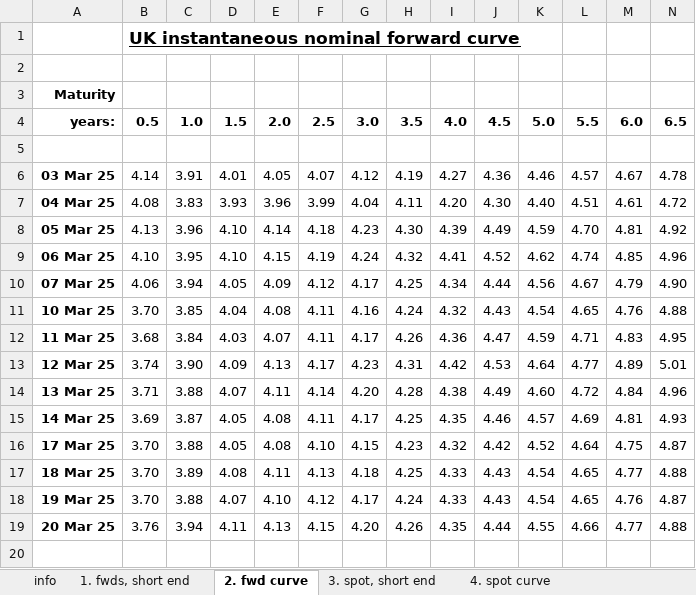
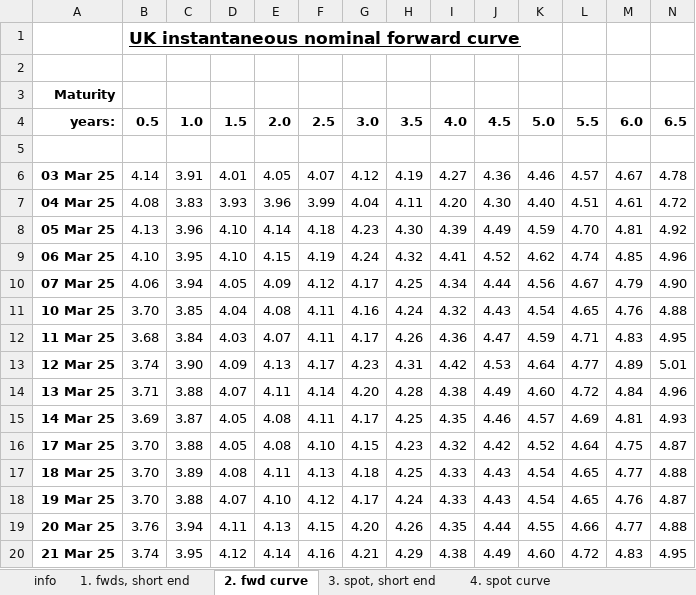
Before and after one commit to nathankelion/mortgage_calculator, an Excel workbook: data/GLC Nominal daily data current month.xlsx, sheet 2. fwd curve, drawn as a sheet; only a part is shown; values as stored, in another font and other column widths than the file's, no borders; rows hold the shown columns only; the diff names each change by its address in the sheet, - before the commit and + after, or states it on an @@ line.

```diff
--- a/data/GLC Nominal daily data current month.xlsx (sheet 2. fwd curve)
+++ b/data/GLC Nominal daily data current month.xlsx (sheet 2. fwd curve)
+row 20: 21 Mar 25 | 3.74 | 3.95 | 4.12 | 4.14 | 4.16 | 4.21 | 4.29 | 4.38 | 4.49 | 4.60 | 4.72 | 4.83 | 4.95
```
Also changed, not shown: sheet 4. spot curve, sheet 1. fwds, short end, sheet 3. spot, short end.
